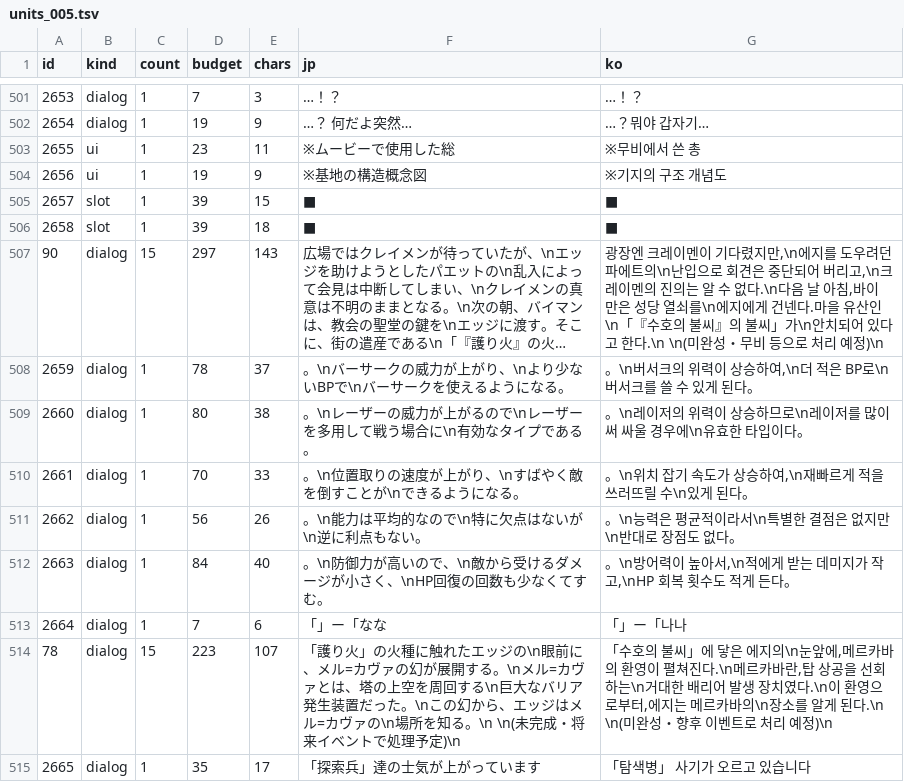
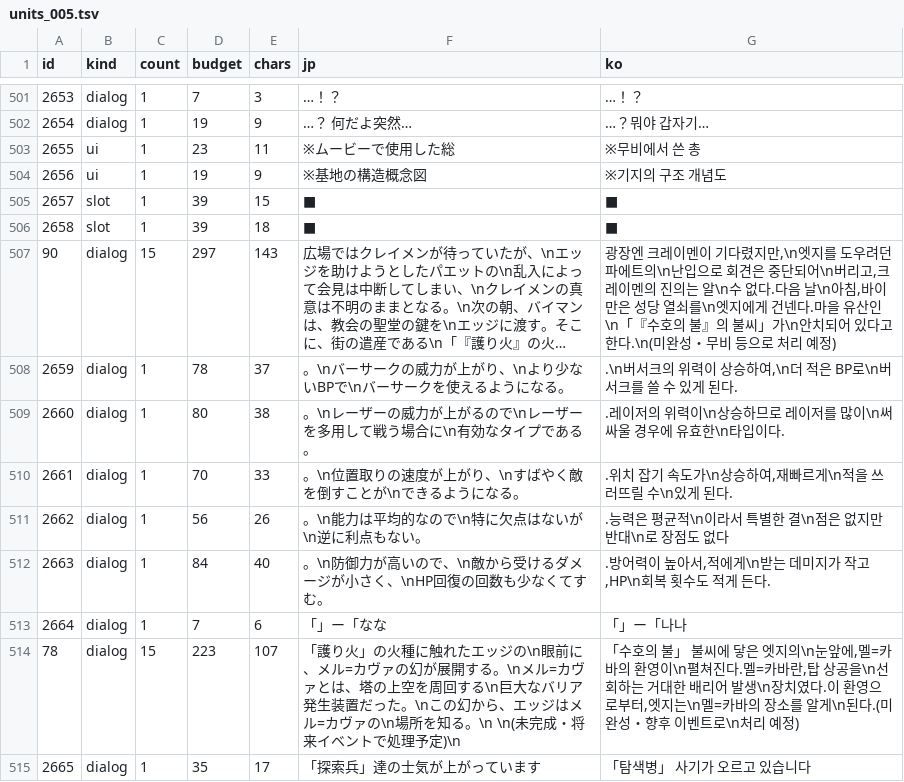
Before and after one commit to hospi0/azel-kr-patch, a TSV file: work/trans/kr/units_005.tsv, drawn as a sheet; only a part is shown, gaps mark what is left out; long unchanged cells end in …; the diff covers the shown part only; the diff names each change by its address in the sheet, - before the commit and + after, or states it on an @@ line.

```diff
--- a/work/trans/kr/units_005.tsv
+++ b/work/trans/kr/units_005.tsv
-G507 (ko): …렸지만,\n에지를 도우려던 파에트의\n난입으로 회견은 중단되어 버리고,\n크레이멘의 진의는 알 수 없다.\n다음 날 아침,바이만은 성당 열쇠를\n에지에게 건넨다.마을 유산인\n「『수호의 불씨』의 불씨」가\n안치되어 있다고 한다.\n \n(미완성・무비 등으로 처리 예정)\n
+G507 (ko): …렸지만,\n엣지를 도우려던 파에트의\n난입으로 회견은 중단되어\n버리고,크레이멘의 진의는 알\n수 없다.다음 날\n아침,바이만은 성당 열쇠를\n엣지에게 건넨다.마을 유산인\n「『수호의 불』의 불씨」가\n안치되어 있다고 한다.\n(미완성・무비 등으로 처리 예정)
-G508 (ko): 。\n버서크의 위력이 상승하여,\n더 적은 BP로\n버서크를 쓸 수 있게 된다。
+G508 (ko): .\n버서크의 위력이 상승하여,\n더 적은 BP로\n버서크를 쓸 수 있게 된다.
-G509 (ko): 。\n레이저의 위력이 상승하므로\n레이저를 많이 써 싸울 경우에\n유효한 타입이다。
+G509 (ko): .레이저의 위력이\n상승하므로 레이저를 많이\n써 싸울 경우에 유효한\n타입이다.
-G510 (ko): 。\n위치 잡기 속도가 상승하여,\n재빠르게 적을 쓰러뜨릴 수\n있게 된다。
+G510 (ko): .위치 잡기 속도가\n상승하여,재빠르게\n적을 쓰러뜨릴 수\n있게 된다.
-G511 (ko): 。\n능력은 평균적이라서\n특별한 결점은 없지만\n반대로 장점도 없다。
+G511 (ko): .능력은 평균적\n이라서 특별한 결\n점은 없지만 반대\n로 장점도 없다
-G512 (ko): 。\n방어력이 높아서,\n적에게 받는 데미지가 작고,\nHP 회복 횟수도 적게 든다。
+G512 (ko): .방어력이 높아서,적에게\n받는 데미지가 작고,HP\n회복 횟수도 적게 든다.
-G514 (ko): …호의 불씨」에 닿은 에지의\n눈앞에,메르카바의 환영이 펼쳐진다.\n메르카바란,탑 상공을 선회하는\n거대한 배리어 발생 장치였다.\n이 환영으로부터,에지는 메르카바의\n장소를 알게 된다.\n \n(미완성・향후 이벤트로 처리 예정)\n
+G514 (ko): …호의 불」 불씨에 닿은 엣지의\n눈앞에,멜=카바의 환영이\n펼쳐진다.멜=카바란,탑 상공을\n선회하는 거대한 배리어 발생\n장치였다.이 환영으로부터,엣지는\n멜=카바의 장소를 알게\n된다.(미완성・향후 이벤트로\n처리 예정)
```
Also changed, not shown: 19 edited cells elsewhere in this file, work/charmap.tsv, work/trans/ko.tsv, 30 other files.
